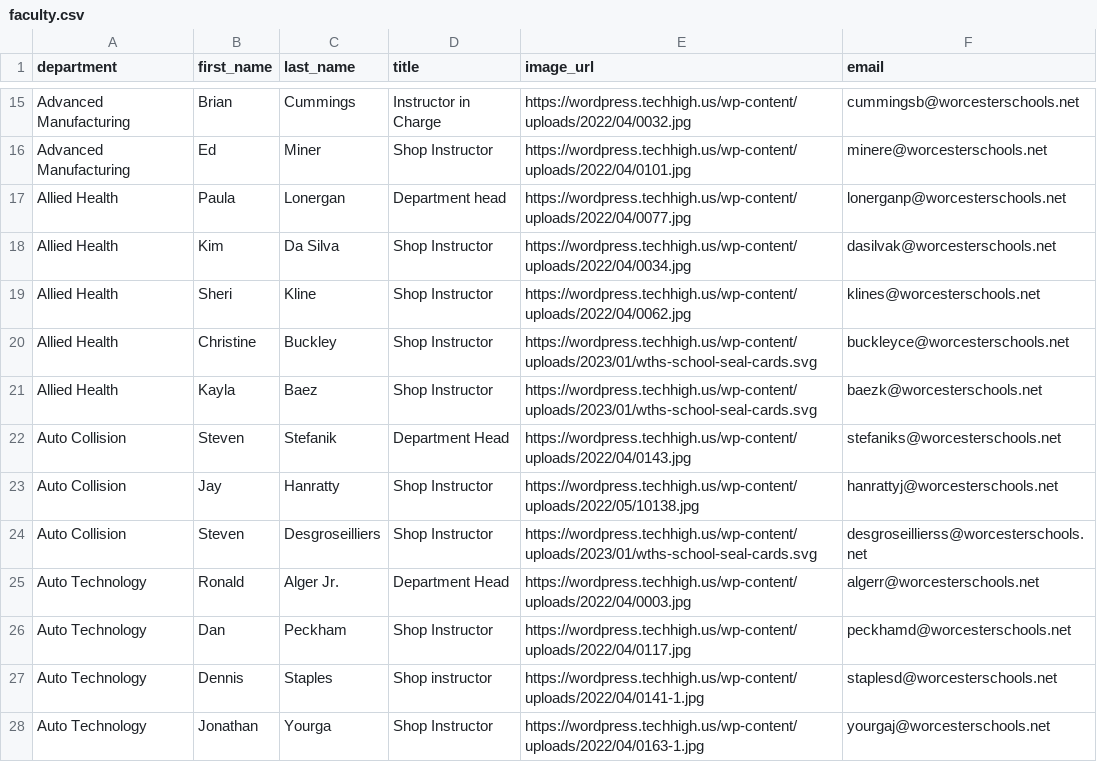
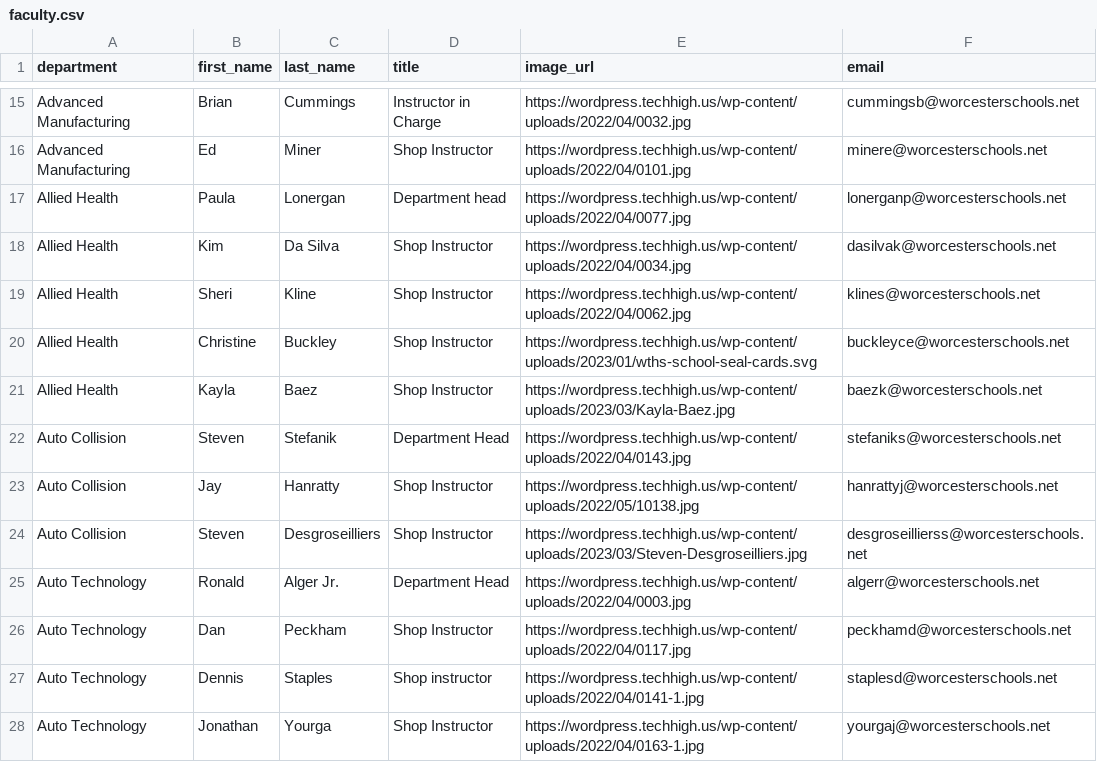
Before and after one commit to worcestertechnicalhighschool/techhigh.us, a CSV file: _data/faculty.csv, drawn as a sheet; only a part is shown, gaps mark what is left out; the diff covers the shown part only.

```diff
--- a/_data/faculty.csv
+++ b/_data/faculty.csv
@@ -20,6 +20,6 @@ Allied Health,Sheri,Kline,Shop Instructor,https://wordpress.techhigh.us/wp-conte
 Allied Health,Christine,Buckley,Shop Instructor,https://wordpress.techhigh.us/wp-content/uploads/2023/01/wths-school-seal-cards.svg,buckleyce@worcesterschools.net
-Allied Health,Kayla,Baez,Shop Instructor,https://wordpress.techhigh.us/wp-content/uploads/2023/01/wths-school-seal-cards.svg,baezk@worcesterschools.net
+Allied Health,Kayla,Baez,Shop Instructor,https://wordpress.techhigh.us/wp-content/uploads/2023/03/Kayla-Baez.jpg,baezk@worcesterschools.net
 Auto Collision,Steven,Stefanik,Department Head,https://wordpress.techhigh.us/wp-content/uploads/2022/04/0143.jpg,stefaniks@worcesterschools.net
 Auto Collision,Jay,Hanratty,Shop Instructor,https://wordpress.techhigh.us/wp-content/uploads/2022/05/10138.jpg,hanrattyj@worcesterschools.net
-Auto Collision,Steven,Desgroseilliers,Shop Instructor,https://wordpress.techhigh.us/wp-content/uploads/2023/01/wths-school-seal-cards.svg,desgroseillierss@worcesterschools.net
+Auto Collision,Steven,Desgroseilliers,Shop Instructor,https://wordpress.techhigh.us/wp-content/uploads/2023/03/Steven-Desgroseilliers.jpg,desgroseillierss@worcesterschools.net
 Auto Technology,Ronald,Alger Jr. ,Department Head,https://wordpress.techhigh.us/wp-content/uploads/2022/04/0003.jpg,algerr@worcesterschools.net
```
Also changed, not shown: 46 edited cells elsewhere in this file.
